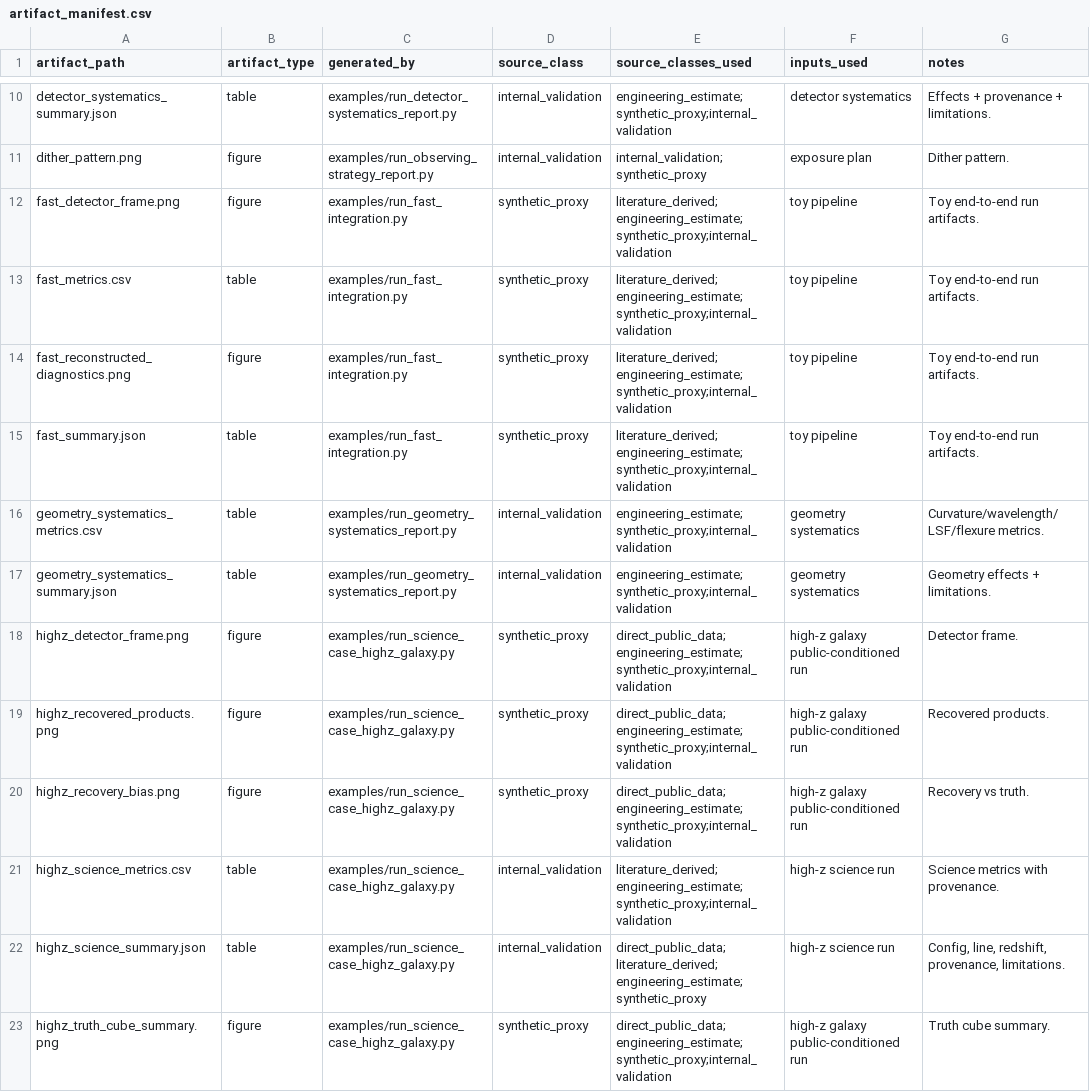
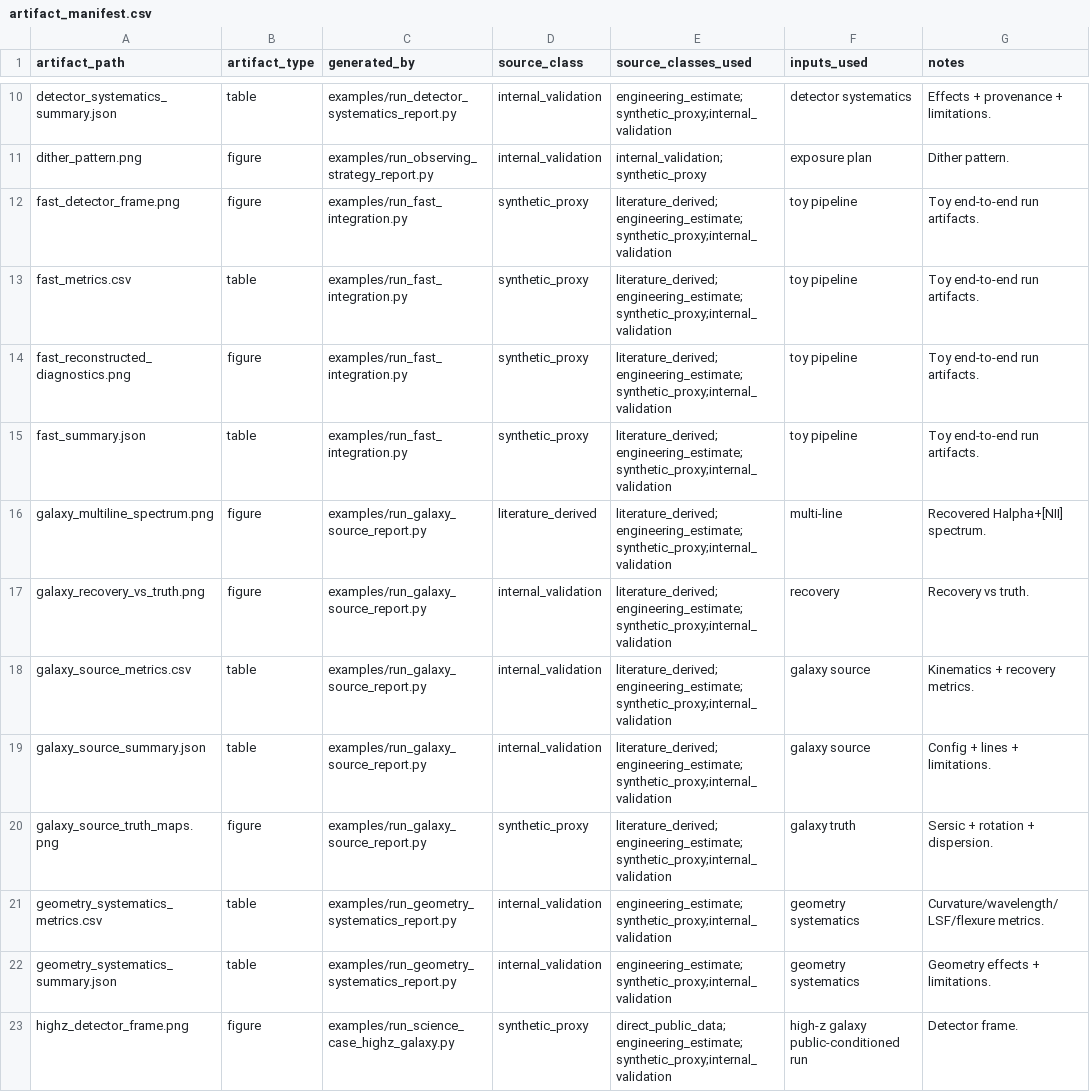
Before and after one commit to xhvoid/AO-Fed-IFU-Spectrograph-Simulation, a CSV file: figures/generated/artifact_manifest.csv, drawn as a sheet; only a part is shown, gaps mark what is left out; the shorter side is filled out with more unchanged rows; the diff names each change by its address in the sheet, - before the commit and + after, or states it on an @@ line.

Commit message:
Physics upgrade P7: configurable high-z galaxy source (kinematics + multi-line)
Seventh item of the physics/engineering round. A synthetic source-recovery
experiment, NOT measured galaxy physics.

New src/ao_fed_ifu/galaxy_kinematics.py:
- GalaxySourceConfig (Sersic index, effective radius, inclination/axis-ratio, PA,
  rotation amplitude, turnover radius, velocity dispersion, dust A_V + wavelength law).
- arctan_rotation_curve(); projected_velocity_field() (inclined disc -> spider
  diagram, v_los = v_rot sin(i) cos(azimuth)); sersic_light_profile();
  dust_attenuation_factor() (grey or bluer-attenuated-more law);
  build_galaxy_source_cube() multi-line redshifted cube (Halpha + [N II], etc.),
  raising ValueError for unknown / out-of-band lines; lines_in_band().
- source_cube.REST_FRAME_LINES_UM gains [N II]/[O III]/[O II] doublet components
  (literature_derived atomic constants); existing entries unchanged.

Example + CLI:
- examples/run_galaxy_source_report.py builds the galaxy, forward-models it through
  IFU dispersion + LSF + detector noise, reconstructs, and compares recovered
  kinematics/line flux to truth (recovered velocity span ~ truth). Writes
  galaxy_source_truth_maps.png, galaxy_multiline_spectrum.png,
  galaxy_recovery_vs_truth.png, galaxy_source_metrics.csv (per-row source_class),
  galaxy_source_summary.json; merges into manifest.
- `ao-ifu galaxy` subcommand.

Tests (tests/test_galaxy_kinematics.py, +7): face-on velocity span < edge-on;
larger Sersic radius broadens light; arctan curve rises and flattens; multi-line
cube places lines at (1+z)*rest; dust attenuates bluer lines more (grey is flat);
out-of-band / unknown line raises; report CSV provenance valid.

Docs: README "High-z galaxy source" + truth-maps figure; docs/validation.md note
(synthetic recovery, not measured galaxy physics); docs/references.md adds Courteau
1997 arctan rotation curve. 132 -> 139 tests.

```diff
--- a/figures/generated/artifact_manifest.csv
+++ b/figures/generated/artifact_manifest.csv
+row 16: galaxy_multiline_spectrum.png | figure | examples/run_galaxy_source_report.py | literature_derived | literature_derived;engineering_estimate;synthetic_proxy;internal_validation | multi-line | Recovered Halpha+[NII] spectrum.
+row 17: galaxy_recovery_vs_truth.png | figure | examples/run_galaxy_source_report.py | internal_validation | literature_derived;engineering_estimate;synthetic_proxy;internal_validation | recovery | Recovery vs truth.
+row 18: galaxy_source_metrics.csv | table | examples/run_galaxy_source_report.py | internal_validation | literature_derived;engineering_estimate;synthetic_proxy;internal_validation | galaxy source | Kinematics + recovery metrics.
+row 19: galaxy_source_summary.json | table | examples/run_galaxy_source_report.py | internal_validation | literature_derived;engineering_estimate;synthetic_proxy;internal_validation | galaxy source | Config + lines + limitations.
+row 20: galaxy_source_truth_maps.png | figure | examples/run_galaxy_source_report.py | synthetic_proxy | literature_derived;engineering_estimate;synthetic_proxy;internal_validation | galaxy truth | Sersic + rotation + dispersion.
```
Also changed, not shown: 13 other files.
